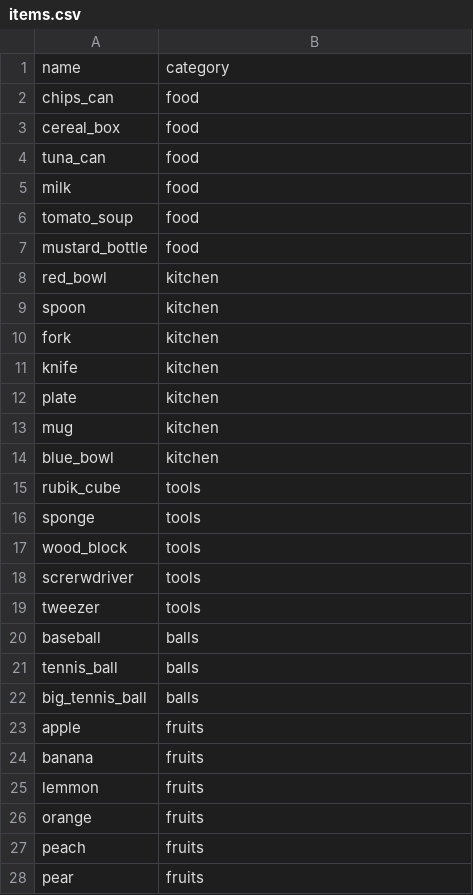
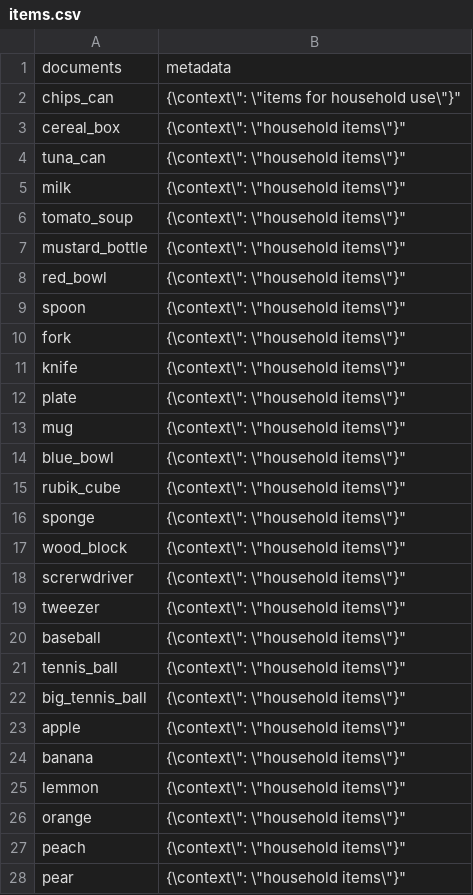
Before and after one commit to RoBorregos/home2, a CSV file: hri/packages/embeddings/embeddings/dataframes/items.csv, drawn as a sheet; only a part is shown; the diff covers the shown part only.

```diff
--- a/hri/packages/embeddings/embeddings/dataframes/items.csv
+++ b/hri/packages/embeddings/embeddings/dataframes/items.csv
@@ -1,28 +1,28 @@
-name,category
-chips_can,food
-cereal_box,food
-tuna_can,food
-milk,food
-tomato_soup,food
-mustard_bottle,food
-red_bowl,kitchen
-spoon,kitchen
-fork,kitchen
-knife,kitchen
-plate,kitchen
-mug,kitchen
-blue_bowl,kitchen
-rubik_cube,tools
-sponge,tools
-wood_block,tools
-screrwdriver,tools
-tweezer,tools
-baseball,balls
-tennis_ball,balls
-big_tennis_ball,balls
-apple,fruits
-banana,fruits
-lemmon,fruits
-orange,fruits
-peach,fruits
-pear,fruits
+documents,metadata
+chips_can, "{\"context\": \"items for household use\"}"
+cereal_box, "{\"context\": \"household items\"}"
+tuna_can, "{\"context\": \"household items\"}"
+milk, "{\"context\": \"household items\"}"
+tomato_soup, "{\"context\": \"household items\"}"
+mustard_bottle, "{\"context\": \"household items\"}"
+red_bowl, "{\"context\": \"household items\"}"
+spoon, "{\"context\": \"household items\"}"
+fork, "{\"context\": \"household items\"}"
+knife, "{\"context\": \"household items\"}"
+plate, "{\"context\": \"household items\"}"
+mug, "{\"context\": \"household items\"}"
+blue_bowl, "{\"context\": \"household items\"}"
+rubik_cube, "{\"context\": \"household items\"}"
+sponge, "{\"context\": \"household items\"}"
+wood_block, "{\"context\": \"household items\"}"
+screrwdriver, "{\"context\": \"household items\"}"
+tweezer, "{\"context\": \"household items\"}"
+baseball, "{\"context\": \"household items\"}"
+tennis_ball, "{\"context\": \"household items\"}"
+big_tennis_ball, "{\"context\": \"household items\"}"
+apple, "{\"context\": \"household items\"}"
+banana, "{\"context\": \"household items\"}"
+lemmon, "{\"context\": \"household items\"}"
+orange, "{\"context\": \"household items\"}"
+peach, "{\"context\": \"household items\"}"
+pear, "{\"context\": \"household items\"}"
```
Also changed, not shown: 6 removed rows and 4 edited cells elsewhere in this file, 7 other files.
